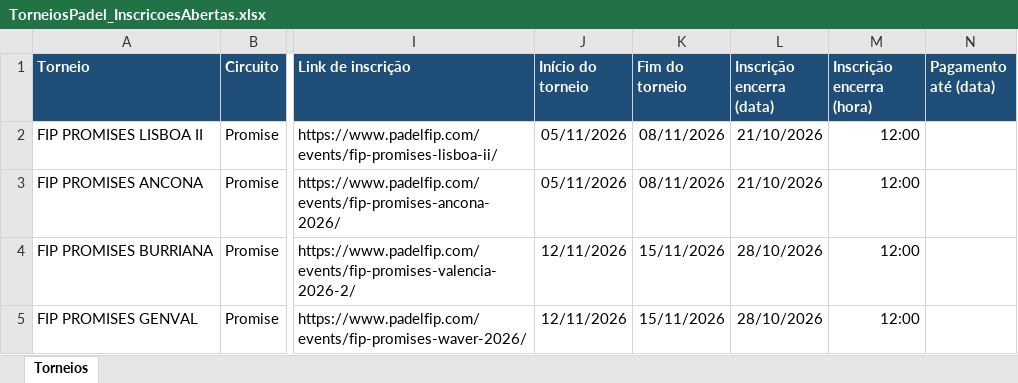
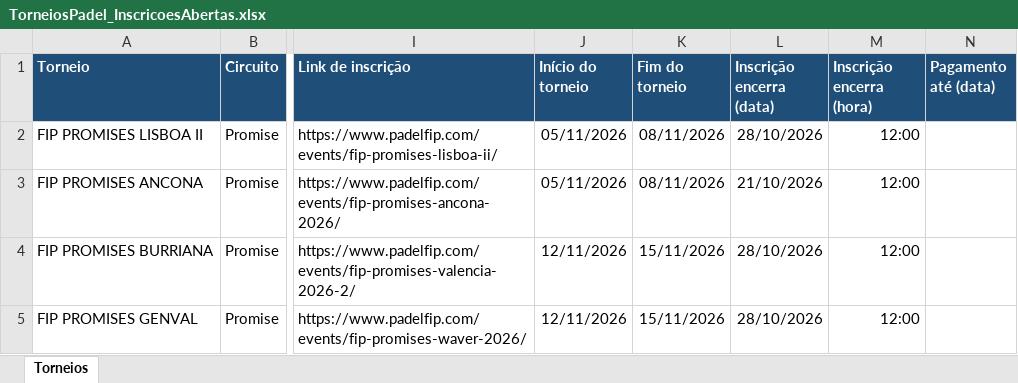
Before and after one commit to marceloribeiro1711/PSC_PRO, an Excel workbook: TorneiosPadel_InscricoesAbertas.xlsx, sheet Torneios, drawn as a sheet; only a part is shown, gaps mark what is left out; values as stored, in another font and other column widths than the file's, no borders; the diff names each change by its address in the sheet, - before the commit and + after, or states it on an @@ line.

Commit message:
Add files via upload

```diff
--- a/TorneiosPadel_InscricoesAbertas.xlsx (sheet Torneios)
+++ b/TorneiosPadel_InscricoesAbertas.xlsx (sheet Torneios)
-L2 (Inscrição encerra (data)): 21/10/2026
+L2 (Inscrição encerra (data)): 28/10/2026
```
